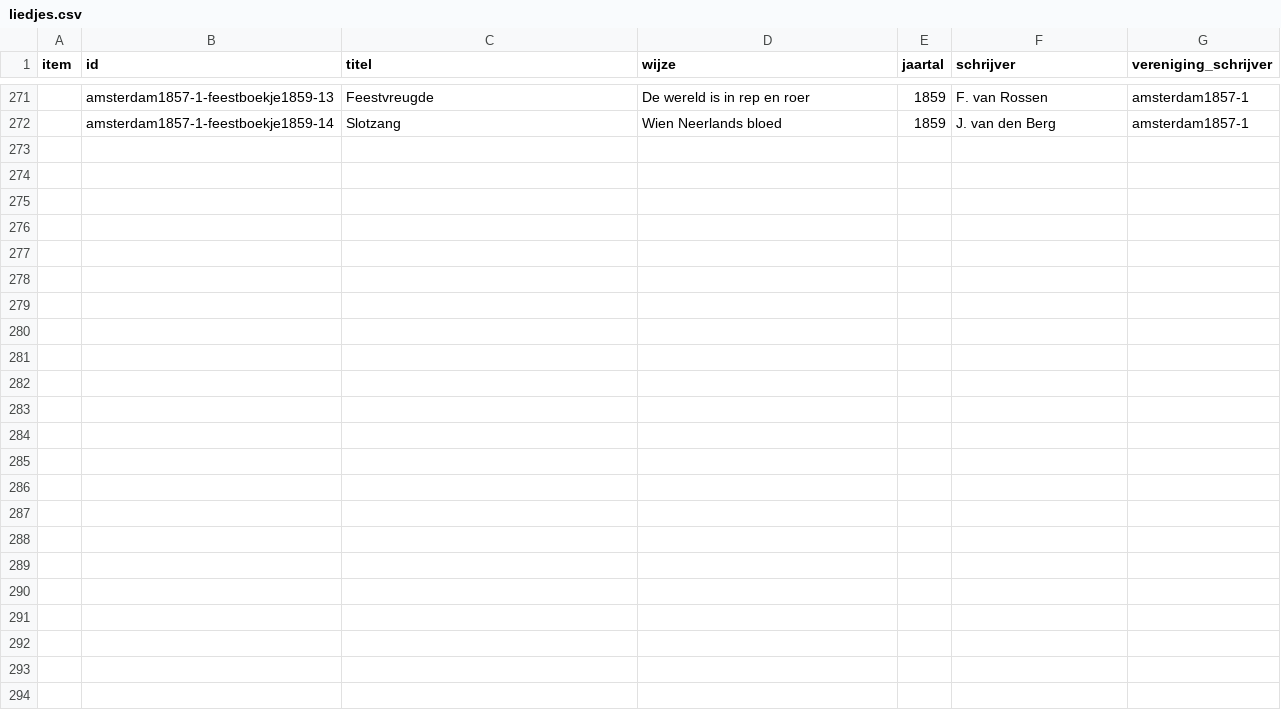
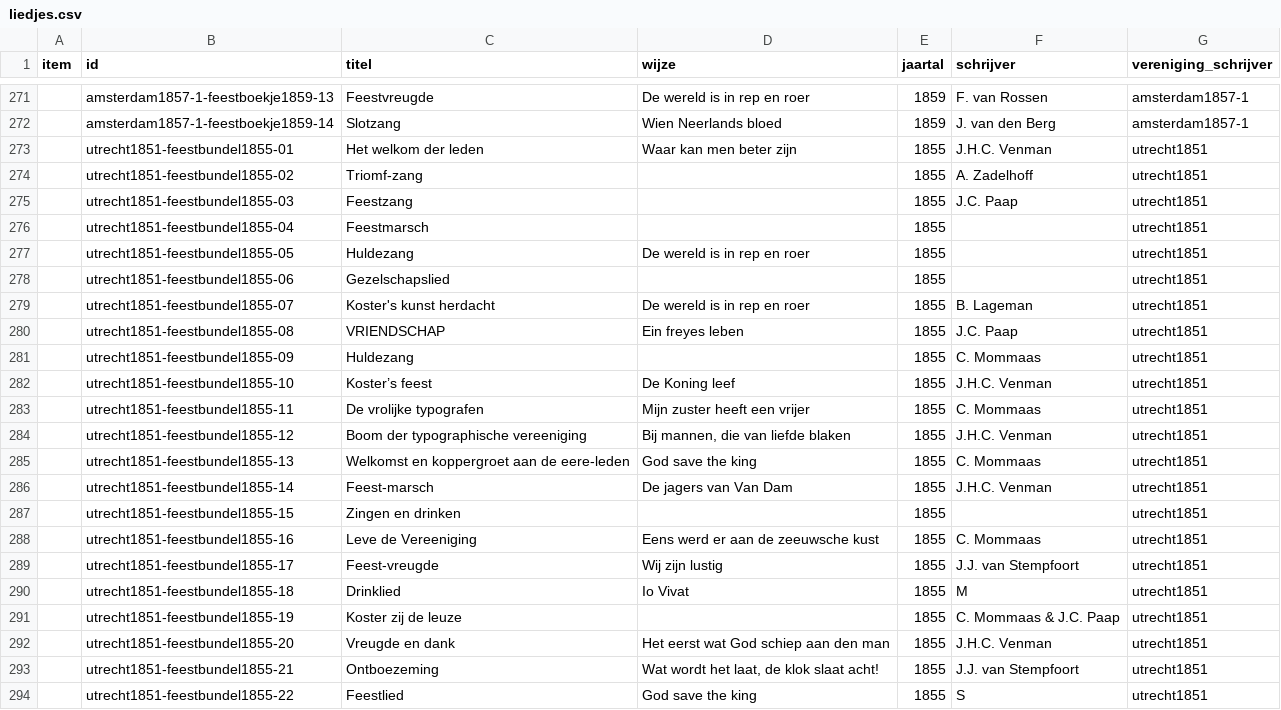
Before and after one commit to ivozandhuis/typografische-verenigingen, a CSV file: data/liedjes/liedjes.csv, drawn as a sheet; only a part is shown, gaps mark what is left out; the diff names each change by its address in the sheet, - before the commit and + after, or states it on an @@ line.

Commit message:
Added utrecht1851 feestbundel1855 liedjes

```diff
--- a/data/liedjes/liedjes.csv
+++ b/data/liedjes/liedjes.csv
+row 273:  | utrecht1851-feestbundel1855-01 | Het welkom der leden | Waar kan men beter zijn | 1855 | J.H.C. Venman | utrecht1851
+row 274:  | utrecht1851-feestbundel1855-02 | Triomf-zang |  | 1855 | A. Zadelhoff | utrecht1851
+row 275:  | utrecht1851-feestbundel1855-03 | Feestzang |  | 1855 | J.C. Paap | utrecht1851
+row 276:  | utrecht1851-feestbundel1855-04 | Feestmarsch |  | 1855 |  | utrecht1851
+row 277:  | utrecht1851-feestbundel1855-05 | Huldezang | De wereld is in rep en roer | 1855 |  | utrecht1851
+row 278:  | utrecht1851-feestbundel1855-06 | Gezelschapslied |  | 1855 |  | utrecht1851
+row 279:  | utrecht1851-feestbundel1855-07 | Koster's kunst herdacht | De wereld is in rep en roer | 1855 | B. Lageman | utrecht1851
+row 280:  | utrecht1851-feestbundel1855-08 | VRIENDSCHAP | Ein freyes leben | 1855 | J.C. Paap | utrecht1851
+row 281:  | utrecht1851-feestbundel1855-09 | Huldezang |  | 1855 | C. Mommaas | utrecht1851
+row 282:  | utrecht1851-feestbundel1855-10 | Koster’s feest | De Koning leef | 1855 | J.H.C. Venman | utrecht1851
+row 283:  | utrecht1851-feestbundel1855-11 | De vrolijke typografen | Mijn zuster heeft een vrijer | 1855 | C. Mommaas | utrecht1851
+row 284:  | utrecht1851-feestbundel1855-12 | Boom der typographische vereeniging | Bij mannen, die van liefde blaken | 1855 | J.H.C. Venman | utrecht1851
+row 285:  | utrecht1851-feestbundel1855-13 | Welkomst en koppergroet aan de eere-leden | God save the king | 1855 | C. Mommaas | utrecht1851
+row 286:  | utrecht1851-feestbundel1855-14 | Feest-marsch | De jagers van Van Dam | 1855 | J.H.C. Venman | utrecht1851
+row 287:  | utrecht1851-feestbundel1855-15 | Zingen en drinken |  | 1855 |  | utrecht1851
+row 288:  | utrecht1851-feestbundel1855-16 | Leve de Vereeniging | Eens werd er aan de zeeuwsche kust | 1855 | C. Mommaas | utrecht1851
+row 289:  | utrecht1851-feestbundel1855-17 | Feest-vreugde | Wij zijn lustig | 1855 | J.J. van Stempfoort | utrecht1851
+row 290:  | utrecht1851-feestbundel1855-18 | Drinklied | Io Vivat | 1855 | M | utrecht1851
+row 291:  | utrecht1851-feestbundel1855-19 | Koster zij de leuze |  | 1855 | C. Mommaas & J.C. Paap | utrecht1851
+row 292:  | utrecht1851-feestbundel1855-20 | Vreugde en dank | Het eerst wat God schiep aan den man | 1855 | J.H.C. Venman | utrecht1851
+row 293:  | utrecht1851-feestbundel1855-21 | Ontboezeming | Wat wordt het laat, de klok slaat acht! | 1855 | J.J. van Stempfoort | utrecht1851
+row 294:  | utrecht1851-feestbundel1855-22 | Feestlied | God save the king | 1855 | S | utrecht1851
```
Also changed, not shown: 23 other files.
